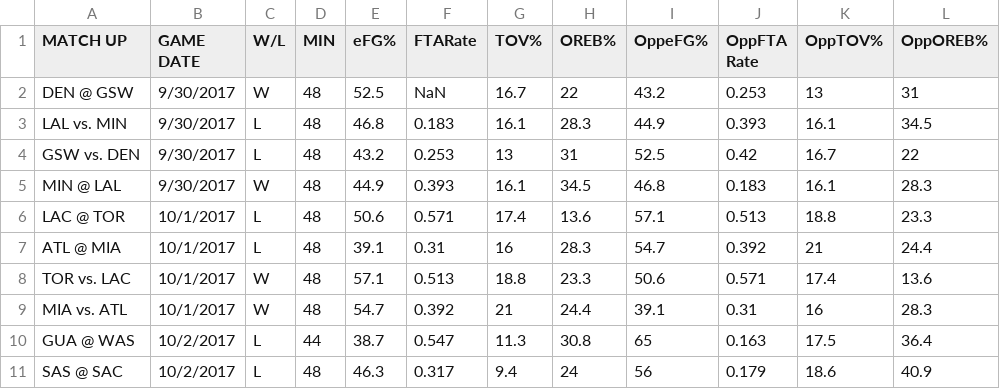
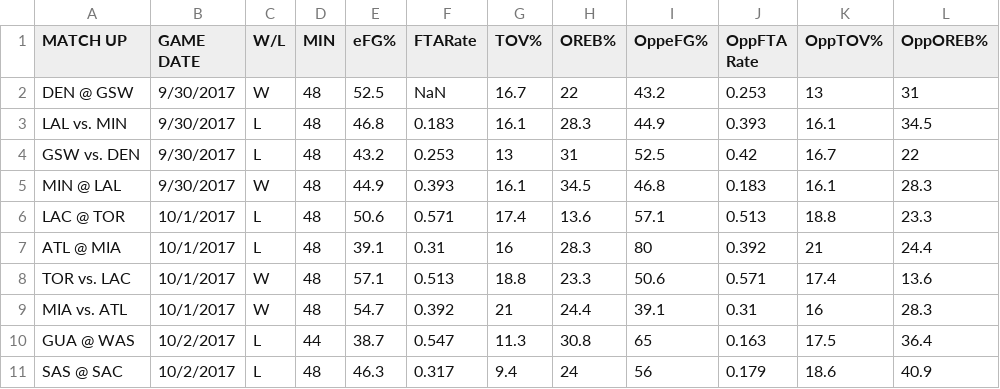
Before and after one commit to Kahfi041/DatasetNBA, a CSV file: Dataset NBA.csv, drawn as a sheet; only a part is shown.

Commit message:
Update Dataset NBA.csv

```diff
--- a/Dataset NBA.csv
+++ b/Dataset NBA.csv
@@ -6,3 +6,3 @@ MIN @ LAL,9/30/2017,W,48,44.9,0.393,16.1,34.5,46.8,0.183,16.1,28.3
 LAC @ TOR,10/1/2017,L,48,50.6,0.571,17.4,13.6,57.1,0.513,18.8,23.3
-ATL @ MIA,10/1/2017,L,48,39.1,0.31,16,28.3,54.7,0.392,21,24.4
+ATL @ MIA,10/1/2017,L,48,39.1,0.31,16,28.3,80,0.392,21,24.4
 TOR vs. LAC,10/1/2017,W,48,57.1,0.513,18.8,23.3,50.6,0.571,17.4,13.6
```
